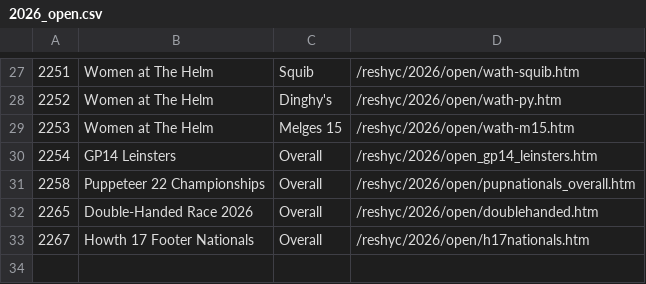
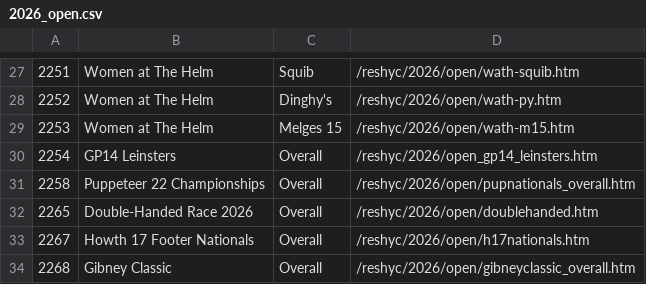
Before and after one commit to sailscoring/hyc-archive, a CSV file: sources/reshyc/admin/2026_open.csv, drawn as a sheet; only a part is shown, gaps mark what is left out.

```diff
--- a/sources/reshyc/admin/2026_open.csv
+++ b/sources/reshyc/admin/2026_open.csv
@@ -33 +33,2 @@
 2267,Howth 17 Footer Nationals,Overall,/reshyc/2026/open/h17nationals.htm
+2268,Gibney Classic,Overall,/reshyc/2026/open/gibneyclassic_overall.htm
```
